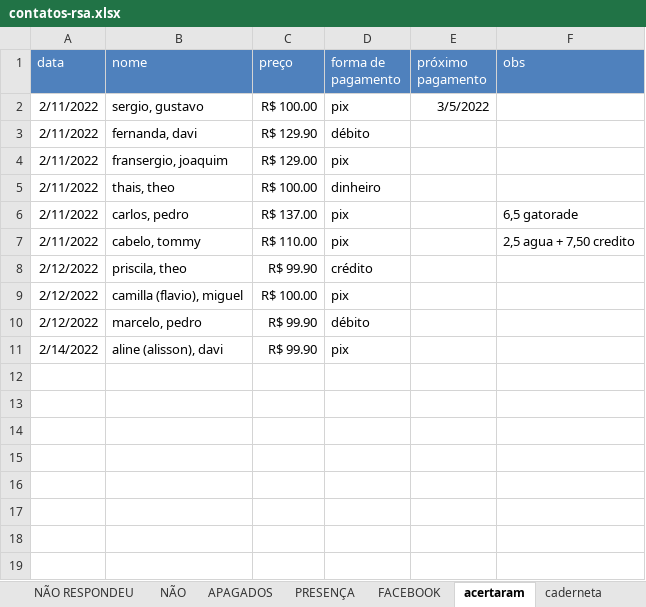
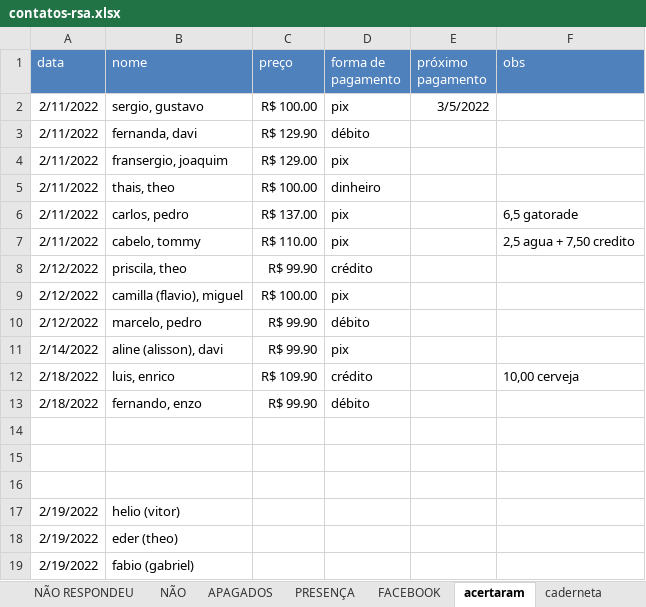
Before and after one commit to paivadaniel/contatos-rsa, an Excel workbook: contatos-rsa.xlsx, sheet acertaram, drawn as a sheet; values as stored, in another font and other column widths than the file's, no borders; the diff names each change by its address in the sheet, - before the commit and + after, or states it on an @@ line.

```diff
--- a/contatos-rsa.xlsx (sheet acertaram)
+++ b/contatos-rsa.xlsx (sheet acertaram)
+row 12: 2/18/2022 | luis, enrico | R$ 109.90 | crédito |  | 10,00 cerveja
+row 13: 2/18/2022 | fernando, enzo | R$ 99.90 | débito
+row 14: (empty)
+row 15: (empty)
+row 16: (empty)
+row 17: 2/19/2022 | helio (vitor)
+row 18: 2/19/2022 | eder (theo)
+row 19: 2/19/2022 | fabio (gabriel)
```
Also changed, not shown: sheet PAGAMENTOS, sheet caderneta, sheet PRESENÇA.
